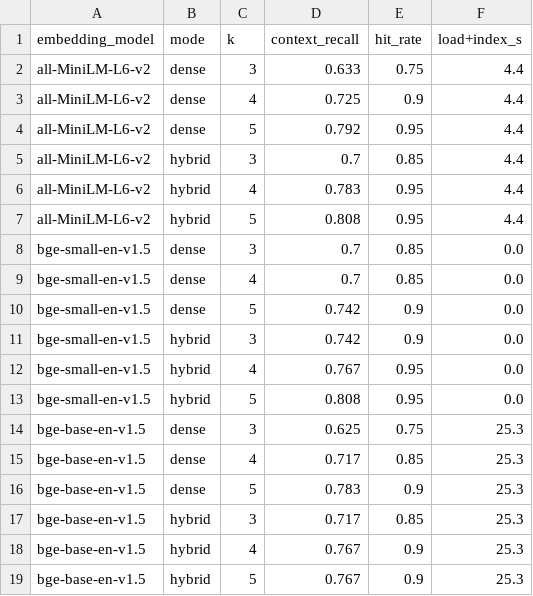
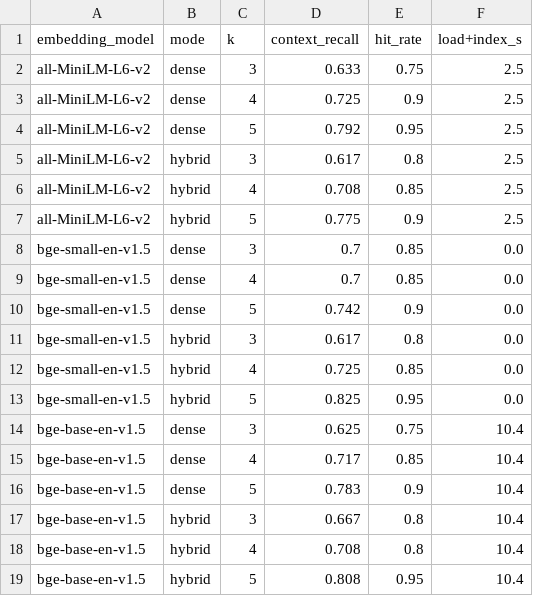
Before and after one commit to aryanpatel27/aryanpatel27, a CSV file: aurorastay-rag/results/retrieval_benchmark.csv, drawn as a sheet.

```diff
--- a/aurorastay-rag/results/retrieval_benchmark.csv
+++ b/aurorastay-rag/results/retrieval_benchmark.csv
@@ -1,8 +1,8 @@
 embedding_model,mode,k,context_recall,hit_rate,load+index_s
-all-MiniLM-L6-v2,dense,3,0.633,0.75,4.4
-all-MiniLM-L6-v2,dense,4,0.725,0.9,4.4
-all-MiniLM-L6-v2,dense,5,0.792,0.95,4.4
-all-MiniLM-L6-v2,hybrid,3,0.7,0.85,4.4
-all-MiniLM-L6-v2,hybrid,4,0.783,0.95,4.4
-all-MiniLM-L6-v2,hybrid,5,0.808,0.95,4.4
+all-MiniLM-L6-v2,dense,3,0.633,0.75,2.5
+all-MiniLM-L6-v2,dense,4,0.725,0.9,2.5
+all-MiniLM-L6-v2,dense,5,0.792,0.95,2.5
+all-MiniLM-L6-v2,hybrid,3,0.617,0.8,2.5
+all-MiniLM-L6-v2,hybrid,4,0.708,0.85,2.5
+all-MiniLM-L6-v2,hybrid,5,0.775,0.9,2.5
 bge-small-en-v1.5,dense,3,0.7,0.85,0.0
@@ -10,10 +10,10 @@ bge-small-en-v1.5,dense,4,0.7,0.85,0.0
 bge-small-en-v1.5,dense,5,0.742,0.9,0.0
-bge-small-en-v1.5,hybrid,3,0.742,0.9,0.0
-bge-small-en-v1.5,hybrid,4,0.767,0.95,0.0
-bge-small-en-v1.5,hybrid,5,0.808,0.95,0.0
-bge-base-en-v1.5,dense,3,0.625,0.75,25.3
-bge-base-en-v1.5,dense,4,0.717,0.85,25.3
-bge-base-en-v1.5,dense,5,0.783,0.9,25.3
-bge-base-en-v1.5,hybrid,3,0.717,0.85,25.3
-bge-base-en-v1.5,hybrid,4,0.767,0.9,25.3
-bge-base-en-v1.5,hybrid,5,0.767,0.9,25.3
+bge-small-en-v1.5,hybrid,3,0.617,0.8,0.0
+bge-small-en-v1.5,hybrid,4,0.725,0.85,0.0
+bge-small-en-v1.5,hybrid,5,0.825,0.95,0.0
+bge-base-en-v1.5,dense,3,0.625,0.75,10.4
+bge-base-en-v1.5,dense,4,0.717,0.85,10.4
+bge-base-en-v1.5,dense,5,0.783,0.9,10.4
+bge-base-en-v1.5,hybrid,3,0.667,0.8,10.4
+bge-base-en-v1.5,hybrid,4,0.708,0.8,10.4
+bge-base-en-v1.5,hybrid,5,0.808,0.95,10.4
```
Also changed, not shown: aurorastay-rag/results/evaluation_answers.csv, aurorastay-rag/results/evaluation_results.csv, 6 other files.
